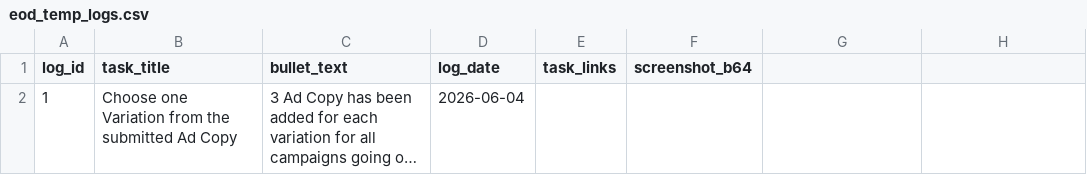
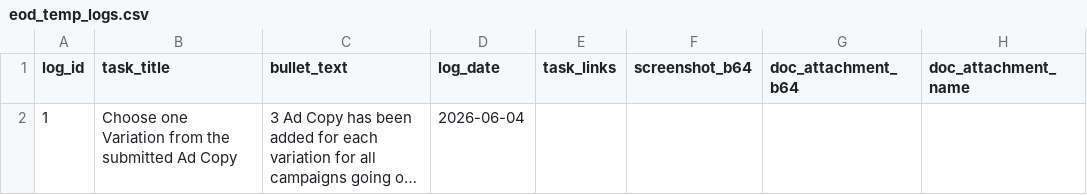
Before and after one commit to RandomlyBryan/personal-tracker, a CSV file: eod_temp_logs.csv, drawn as a sheet; long unchanged cells end in …; the diff names each change by its address in the sheet, - before the commit and + after, or states it on an @@ line.

```diff
--- a/eod_temp_logs.csv
+++ b/eod_temp_logs.csv
-G1: (empty)
+G1: doc_attachment_b64
-H1: (empty)
+H1: doc_attachment_name
```
